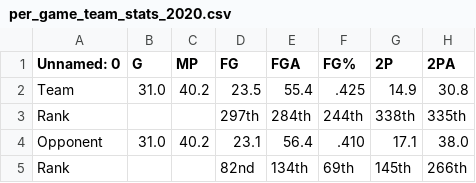
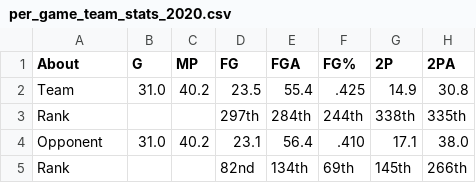
Before and after one commit to arnie12a/BadgerBasketball, a CSV file: data/per_game_team_stats_2020.csv, drawn as a sheet; only a part is shown; the diff names each change by its address in the sheet, - before the commit and + after, or states it on an @@ line.

```diff
--- a/data/per_game_team_stats_2020.csv
+++ b/data/per_game_team_stats_2020.csv
-A1: Unnamed: 0
+A1: About
```
Also changed, not shown: data/each_game_stats_2020.csv, data/each_game_stats_2021.csv, 8 other files.
